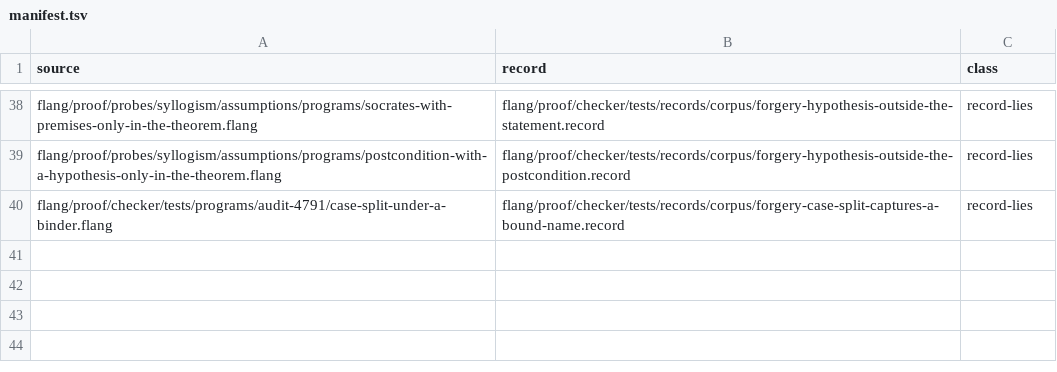
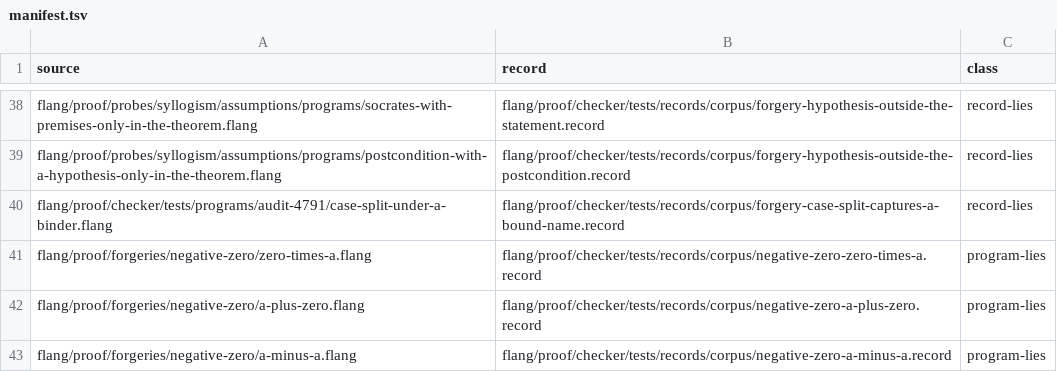
Before and after one commit to digitable-lol/flang, a TSV file: flang/proof/forgeries/manifest.tsv, drawn as a sheet; only a part is shown, gaps mark what is left out; the diff names each change by its address in the sheet, - before the commit and + after, or states it on an @@ line.

```diff
--- a/flang/proof/forgeries/manifest.tsv
+++ b/flang/proof/forgeries/manifest.tsv
+row 41: flang/proof/forgeries/negative-zero/zero-times-a.flang | flang/proof/checker/tests/records/corpus/negative-zero-zero-times-a.record | program-lies
+row 42: flang/proof/forgeries/negative-zero/a-plus-zero.flang | flang/proof/checker/tests/records/corpus/negative-zero-a-plus-zero.record | program-lies
+row 43: flang/proof/forgeries/negative-zero/a-minus-a.flang | flang/proof/checker/tests/records/corpus/negative-zero-a-minus-a.record | program-lies
```
Also changed, not shown: 34 other files.
